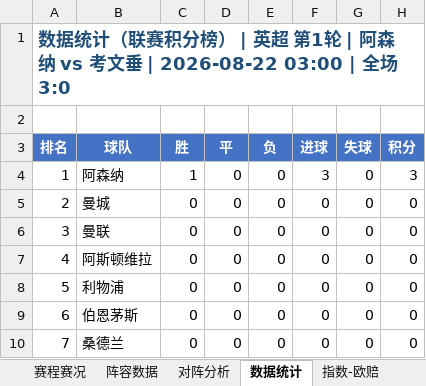
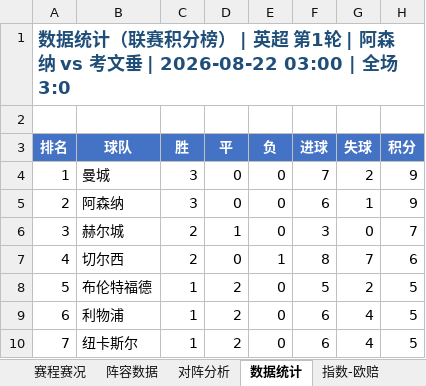
Before and after one commit to Lerio71/chuqi-bifa-scraper, an Excel workbook: match_data/14586460/14586460_比赛数据.xlsx, sheet 数据统计, drawn as a sheet; only a part is shown; values as stored, in another font and other column widths than the file's, no borders; the diff covers the shown part only; the diff names each change by its address in the sheet, - before the commit and + after, or states it on an @@ line.

```diff
--- a/match_data/14586460/14586460_比赛数据.xlsx (sheet 数据统计)
+++ b/match_data/14586460/14586460_比赛数据.xlsx (sheet 数据统计)
-B4 (球队): 阿森纳
+B4 (球队): 曼城
-C4 (胜): 1
+C4 (胜): 3
-F4 (进球): 3
+F4 (进球): 7
-G4 (失球): 0
+G4 (失球): 2
-H4 (积分): 3
+H4 (积分): 9
-B5 (球队): 曼城
+B5 (球队): 阿森纳
-C5 (胜): 0
+C5 (胜): 3
-F5 (进球): 0
+F5 (进球): 6
-G5 (失球): 0
+G5 (失球): 1
-H5 (积分): 0
+H5 (积分): 9
-B6 (球队): 曼联
+B6 (球队): 赫尔城
-C6:C7 (胜): 0
+C6:C7 (胜): 2
-D6 (平): 0
+D6 (平): 1
-F6 (进球): 0
+F6 (进球): 3
-H6 (积分): 0
+H6 (积分): 7
-B7 (球队): 阿斯顿维拉
+B7 (球队): 切尔西
-E7 (负): 0
+E7 (负): 1
-F7 (进球): 0
+F7 (进球): 8
-G7 (失球): 0
+G7 (失球): 7
-H7 (积分): 0
+H7 (积分): 6
-B8 (球队): 利物浦
+B8 (球队): 布伦特福德
-C8:C10 (胜): 0
+C8:C10 (胜): 1
-D8:D10 (平): 0
+D8:D10 (平): 2
-F8 (进球): 0
+F8 (进球): 5
-G8 (失球): 0
+G8 (失球): 2
-H8:H10 (积分): 0
+H8:H10 (积分): 5
-B9 (球队): 伯恩茅斯
+B9 (球队): 利物浦
-F9:F10 (进球): 0
+F9:F10 (进球): 6
-G9:G10 (失球): 0
+G9:G10 (失球): 4
-B10 (球队): 桑德兰
+B10 (球队): 纽卡斯尔
```
Also changed, not shown: 72 edited cells elsewhere in this sheet, sheet 阵容数据, 13 other files.
